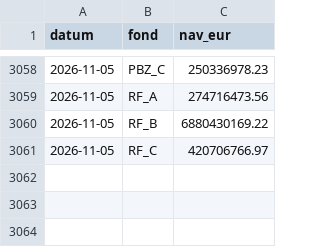
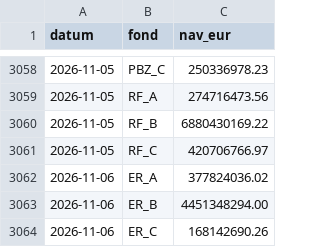
Before and after one commit to luksakurtela2-bot/koei, a CSV file: data/nav.csv, drawn as a sheet; only a part is shown, gaps mark what is left out; the diff names each change by its address in the sheet, - before the commit and + after, or states it on an @@ line.

```diff
--- a/data/nav.csv
+++ b/data/nav.csv
+row 3062: 2026-11-06 | ER_A | 377824036.02
+row 3063: 2026-11-06 | ER_B | 4451348294.00
+row 3064: 2026-11-06 | ER_C | 168142690.26
```
Also changed, not shown: 2 other files.
